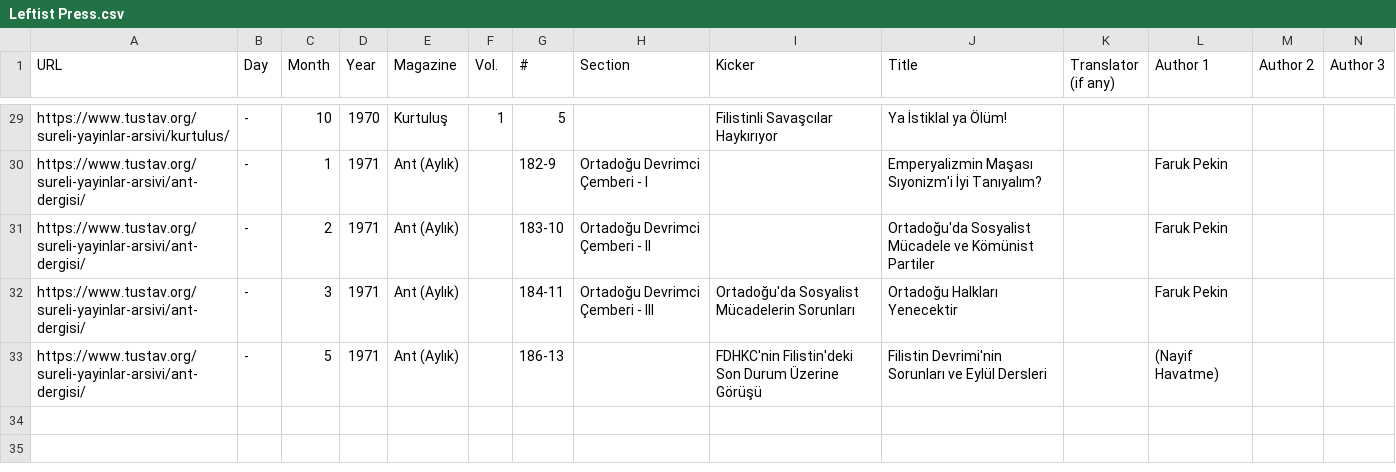
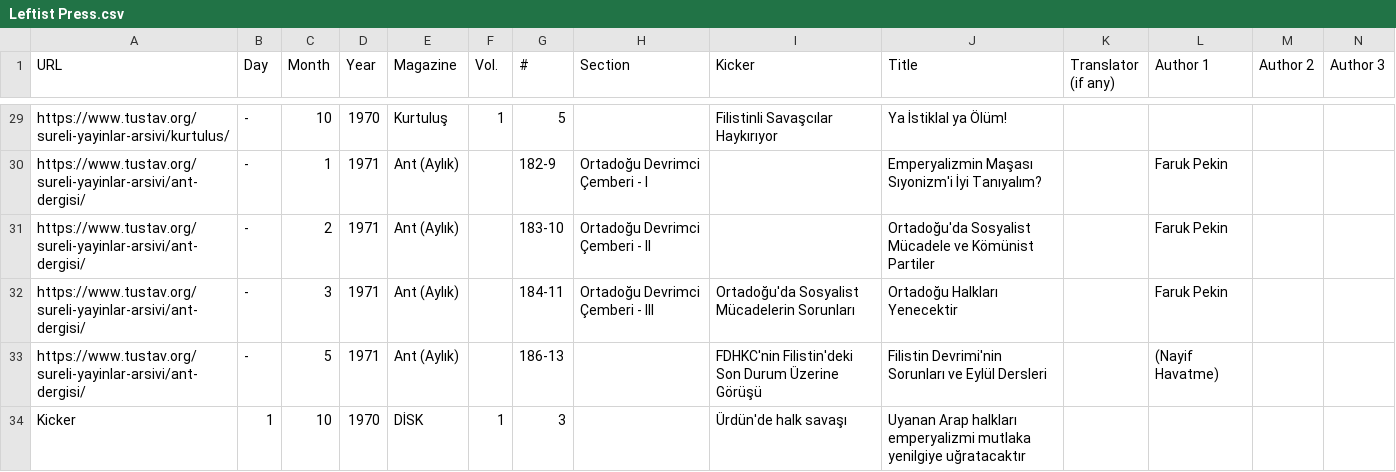
Before and after one commit to ACortellari/Turkey-Left-Palestine, a CSV file: Leftist Press.csv, drawn as a sheet; only a part is shown, gaps mark what is left out; rows hold the shown columns only; the diff names each change by its address in the sheet, - before the commit and + after, or states it on an @@ line.

Commit message:
Update Leftist Press.csv

```diff
--- a/Leftist Press.csv
+++ b/Leftist Press.csv
+row 34: Kicker | 1 | 10 | 1970 | DİSK | 1 | 3 |  | Ürdün'de halk savaşı | Uyanan Arap halkları emperyalizmi mutlaka yenilgiye uğratacaktır
```
